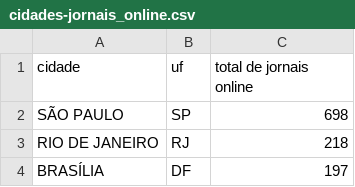
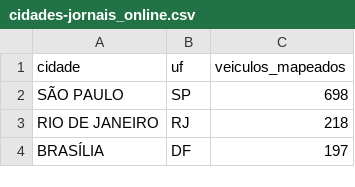
Before and after one commit to sergiospagnuolo/Atlas-Analytics, a CSV file: dados/cidades-jornais_online.csv, drawn as a sheet; only a part is shown.

```diff
--- a/dados/cidades-jornais_online.csv
+++ b/dados/cidades-jornais_online.csv
@@ -1,2 +1,2 @@
-cidade,uf,total de jornais online
+cidade,uf,veiculos_mapeados
 SÃO PAULO,SP,698
```
Also changed, not shown: 1 other file.
